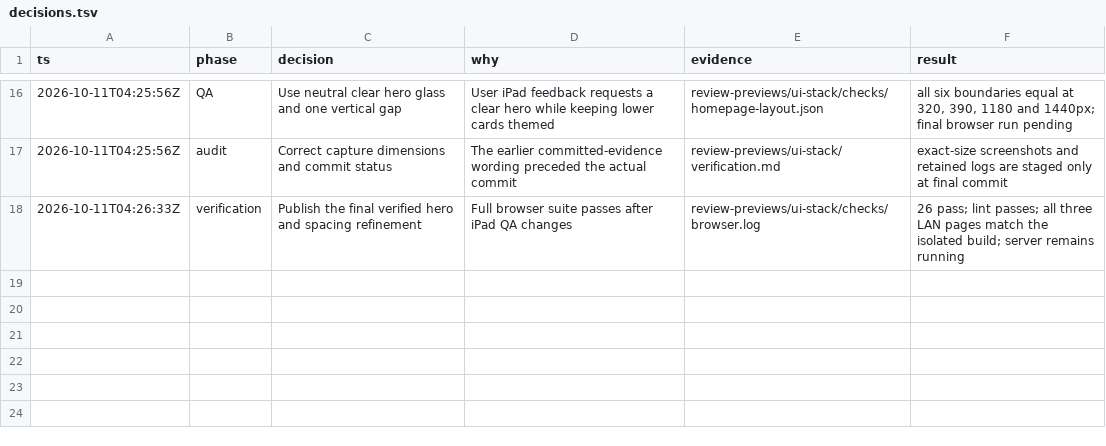
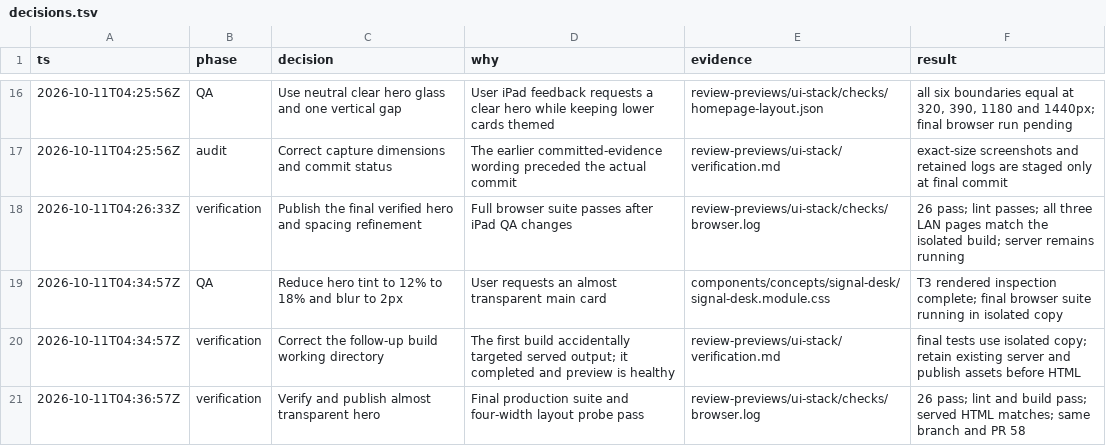
Before and after one commit to luinbytes/luinbytes.dev, a TSV file: review-previews/ui-stack/decisions.tsv, drawn as a sheet; only a part is shown, gaps mark what is left out; the diff names each change by its address in the sheet, - before the commit and + after, or states it on an @@ line.

Commit message:
fix(site): make the hero glass almost transparent

```diff
--- a/review-previews/ui-stack/decisions.tsv
+++ b/review-previews/ui-stack/decisions.tsv
+row 19: 2026-10-11T04:34:57Z | QA | Reduce hero tint to 12% to 18% and blur to 2px | User requests an almost transparent main card | components/concepts/signal-desk/signal-desk.module.css | T3 rendered inspection complete; final browser suite running in isolated copy
+row 20: 2026-10-11T04:34:57Z | verification | Correct the follow-up build working directory | The first build accidentally targeted served output; it completed and preview is healthy | review-previews/ui-stack/verification.md | final tests use isolated copy; retain existing server and publish assets before HTML
+row 21: 2026-10-11T04:36:57Z | verification | Verify and publish almost transparent hero | Final production suite and four-width layout probe pass | review-previews/ui-stack/checks/browser.log | 26 pass; lint and build pass; served HTML matches; same branch and PR 58
```
Also changed, not shown: 10 other files.
